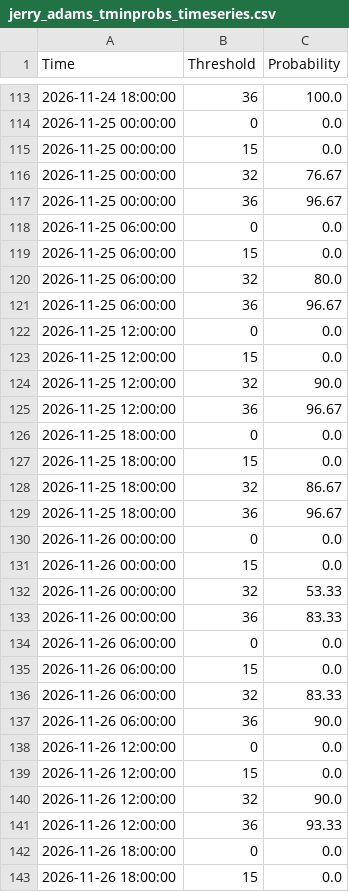
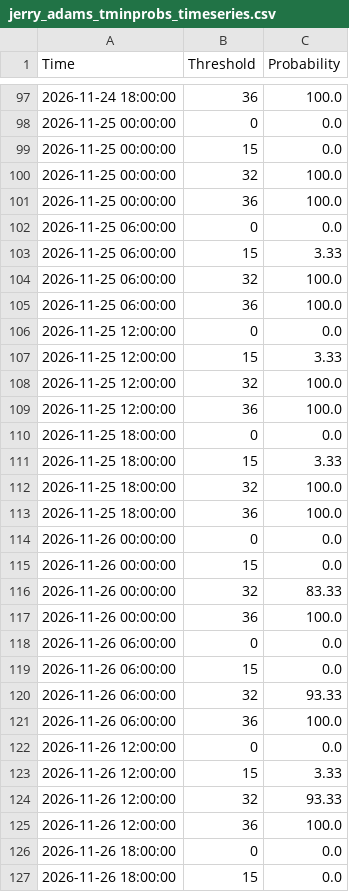
Before and after one commit to makensweather/probability_thresholds, a CSV file: jerry_adams_tminprobs_timeseries.csv, drawn as a sheet; only a part is shown, gaps mark what is left out; the diff covers the shown part only.

Commit message:
Update jerry_adams_tminprobs_timeseries.csv

```diff
--- a/jerry_adams_tminprobs_timeseries.csv
+++ b/jerry_adams_tminprobs_timeseries.csv
@@ -115,28 +99,28 @@ Time,Threshold,Probability
 2026-11-25 00:00:00,15,0.0
-2026-11-25 00:00:00,32,76.67
-2026-11-25 00:00:00,36,96.67
+2026-11-25 00:00:00,32,100.0
+2026-11-25 00:00:00,36,100.0
 2026-11-25 06:00:00,0,0.0
-2026-11-25 06:00:00,15,0.0
-2026-11-25 06:00:00,32,80.0
-2026-11-25 06:00:00,36,96.67
+2026-11-25 06:00:00,15,3.33
+2026-11-25 06:00:00,32,100.0
+2026-11-25 06:00:00,36,100.0
 2026-11-25 12:00:00,0,0.0
-2026-11-25 12:00:00,15,0.0
-2026-11-25 12:00:00,32,90.0
-2026-11-25 12:00:00,36,96.67
+2026-11-25 12:00:00,15,3.33
+2026-11-25 12:00:00,32,100.0
+2026-11-25 12:00:00,36,100.0
 2026-11-25 18:00:00,0,0.0
-2026-11-25 18:00:00,15,0.0
-2026-11-25 18:00:00,32,86.67
-2026-11-25 18:00:00,36,96.67
+2026-11-25 18:00:00,15,3.33
+2026-11-25 18:00:00,32,100.0
+2026-11-25 18:00:00,36,100.0
 2026-11-26 00:00:00,0,0.0
 2026-11-26 00:00:00,15,0.0
-2026-11-26 00:00:00,32,53.33
-2026-11-26 00:00:00,36,83.33
+2026-11-26 00:00:00,32,83.33
+2026-11-26 00:00:00,36,100.0
 2026-11-26 06:00:00,0,0.0
 2026-11-26 06:00:00,15,0.0
-2026-11-26 06:00:00,32,83.33
-2026-11-26 06:00:00,36,90.0
+2026-11-26 06:00:00,32,93.33
+2026-11-26 06:00:00,36,100.0
 2026-11-26 12:00:00,0,0.0
-2026-11-26 12:00:00,15,0.0
-2026-11-26 12:00:00,32,90.0
-2026-11-26 12:00:00,36,93.33
+2026-11-26 12:00:00,15,3.33
+2026-11-26 12:00:00,32,93.33
+2026-11-26 12:00:00,36,100.0
 2026-11-26 18:00:00,0,0.0
```
Also changed, not shown: 16 added rows, 16 removed rows and 27 edited cells elsewhere in this file.
